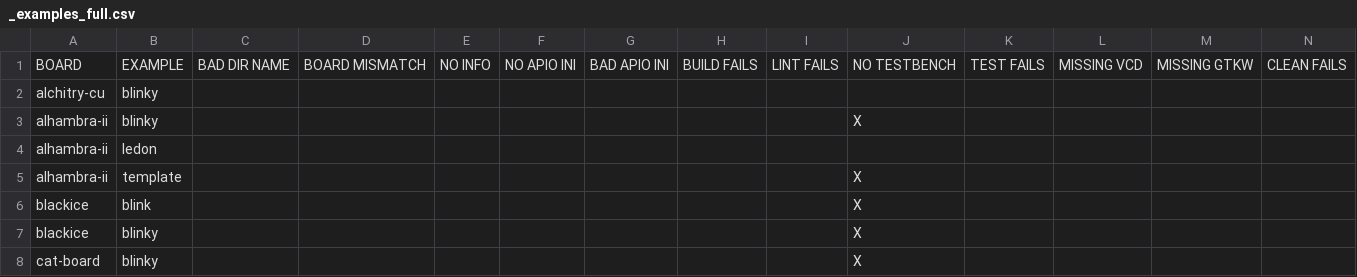
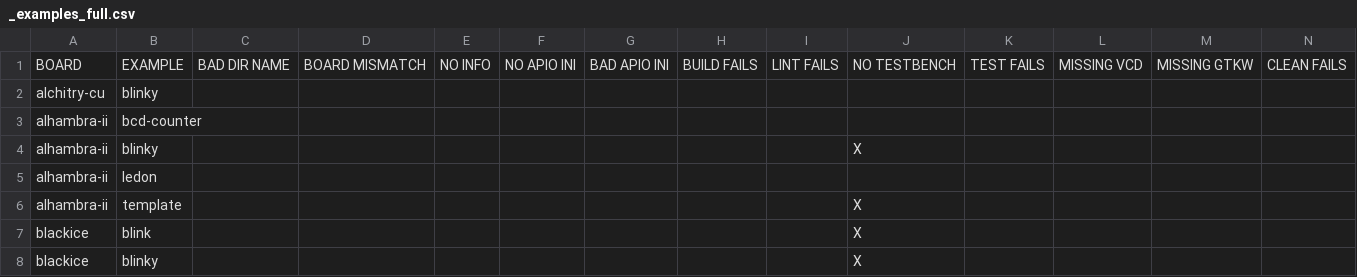
Before and after one commit to FPGAwars/apio-examples, a CSV file: _examples_full.csv, drawn as a sheet; only a part is shown; the shorter side is filled out with more unchanged rows; rows hold the shown columns only; the diff names each change by its address in the sheet, - before the commit and + after, or states it on an @@ line.

Commit message:
Added example alhambra-ii/bcd-counter

```diff
--- a/_examples_full.csv
+++ b/_examples_full.csv
+row 3: alhambra-ii | bcd-counter
```
Also changed, not shown: 16 other files.
